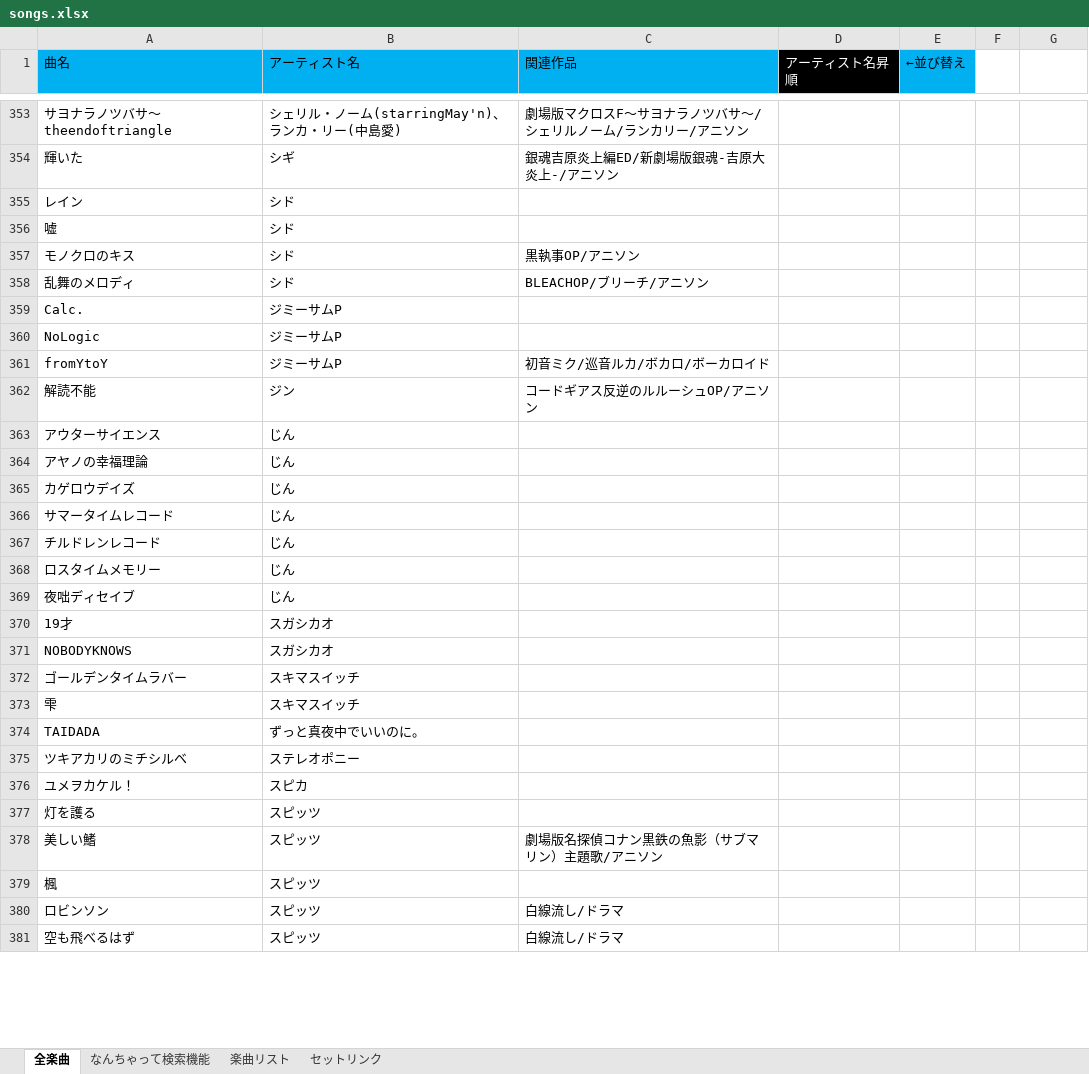
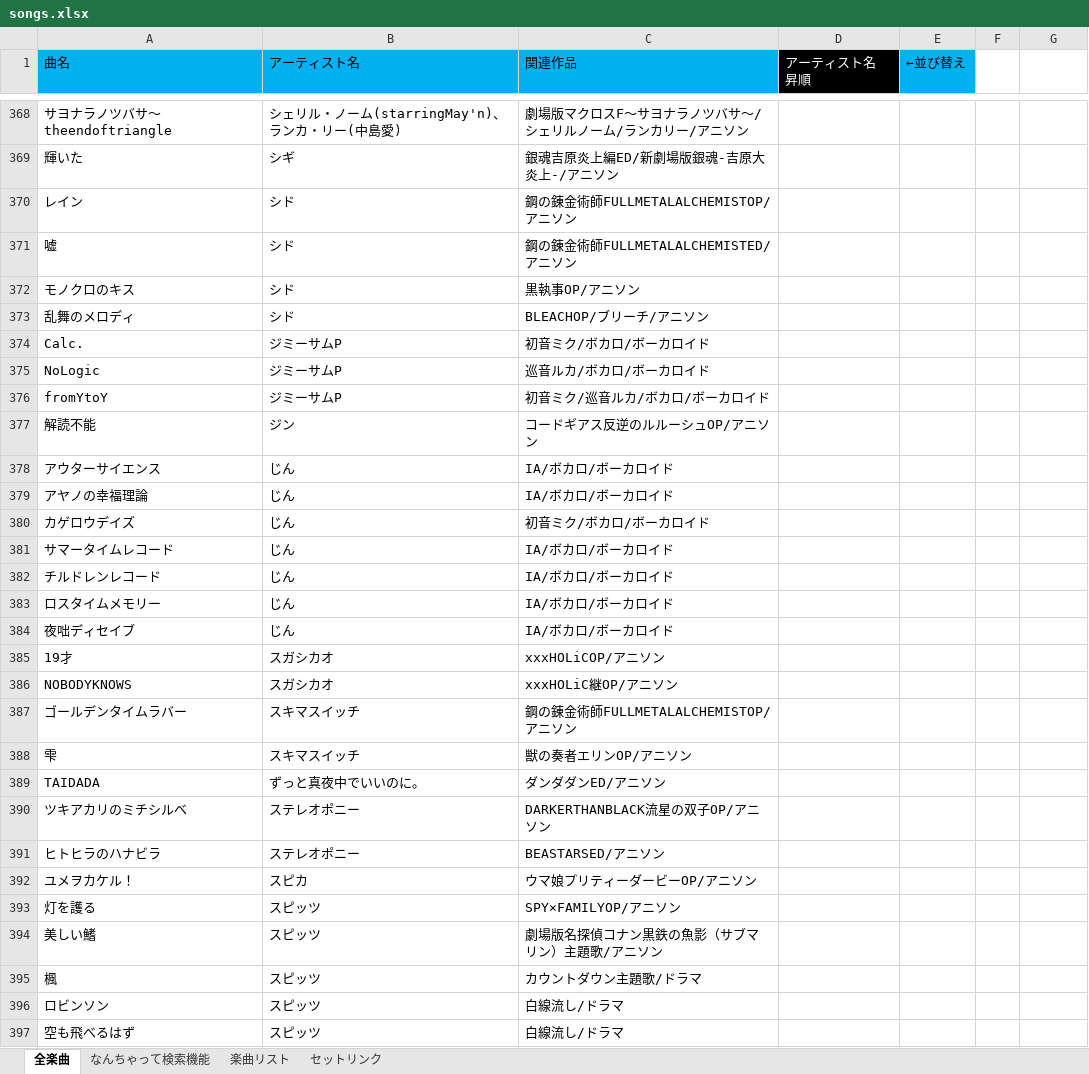
Before and after one commit to yohey888/song-list, an Excel workbook: songs.xlsx, sheet 全楽曲, drawn as a sheet; only a part is shown, gaps mark what is left out; values as stored, in another font and other column widths than the file's, no borders; addresses are those after the commit; the diff covers the shown part only; the diff names each change by its address in the sheet, - before the commit and + after, or states it on an @@ line.

```diff
--- a/songs.xlsx (sheet 全楽曲)
+++ b/songs.xlsx (sheet 全楽曲)
-D1: アーティスト名昇順
+D1: アーティスト名 昇順
-C370 (関連作品): (empty)
+C370 (関連作品): 鋼の錬金術師FULLMETALALCHEMISTOP/アニソン
-C371 (関連作品): (empty)
+C371 (関連作品): 鋼の錬金術師FULLMETALALCHEMISTED/アニソン
-C374 (関連作品): (empty)
+C374 (関連作品): 初音ミク/ボカロ/ボーカロイド
-C375 (関連作品): (empty)
+C375 (関連作品): 巡音ルカ/ボカロ/ボーカロイド
-C378:C379 (関連作品): (empty)
+C378:C379 (関連作品): IA/ボカロ/ボーカロイド
-C380 (関連作品): (empty)
+C380 (関連作品): 初音ミク/ボカロ/ボーカロイド
-C381:C384 (関連作品): (empty)
+C381:C384 (関連作品): IA/ボカロ/ボーカロイド
-C385 (関連作品): (empty)
+C385 (関連作品): xxxHOLiCOP/アニソン
-C386 (関連作品): (empty)
+C386 (関連作品): xxxHOLiC継OP/アニソン
-C387 (関連作品): (empty)
+C387 (関連作品): 鋼の錬金術師FULLMETALALCHEMISTOP/アニソン
-C388 (関連作品): (empty)
+C388 (関連作品): 獣の奏者エリンOP/アニソン
-C389 (関連作品): (empty)
+C389 (関連作品): ダンダダンED/アニソン
-C390 (関連作品): (empty)
+C390 (関連作品): DARKERTHANBLACK流星の双子OP/アニソン
+row 391: ヒトヒラのハナビラ | ステレオポニー | BEASTARSED/アニソン
-C392 (関連作品): (empty)
+C392 (関連作品): ウマ娘プリティーダービーOP/アニソン
-C393 (関連作品): (empty)
+C393 (関連作品): SPY×FAMILYOP/アニソン
-C395 (関連作品): (empty)
+C395 (関連作品): カウントダウン主題歌/ドラマ
```
Also changed, not shown: 21 added rows, 2 removed rows and 166 edited cells elsewhere in this sheet, sheet 楽曲リスト, sheet セットリンク.
